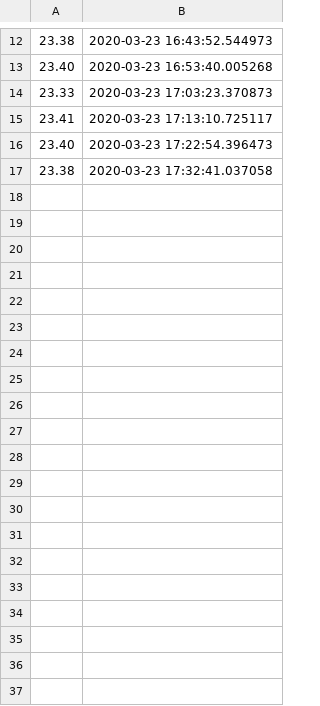
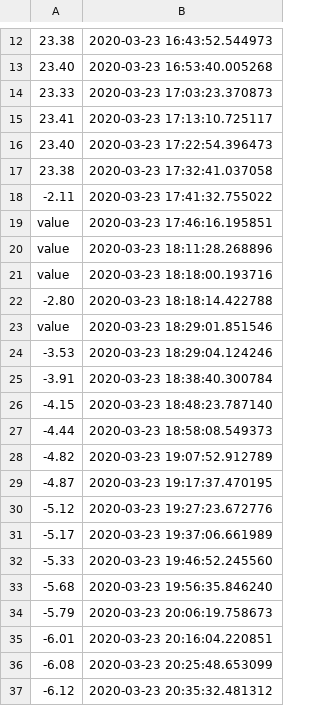
Before and after one commit to PfMartin/ESP, a CSV file: weather_station/Visualization/values.csv, drawn as a sheet; only a part is shown, gaps mark what is left out; the diff covers the shown part only; the diff names each change by its address in the sheet, - before the commit and + after, or states it on an @@ line.

```diff
--- a/weather_station/Visualization/values.csv
+++ b/weather_station/Visualization/values.csv
+row 18: -2.11 | 2020-03-23 17:41:32.755022
+row 19: value | 2020-03-23 17:46:16.195851
+row 20: value | 2020-03-23 18:11:28.268896
+row 21: value | 2020-03-23 18:18:00.193716
+row 22: -2.80 | 2020-03-23 18:18:14.422788
+row 23: value | 2020-03-23 18:29:01.851546
+row 24: -3.53 | 2020-03-23 18:29:04.124246
+row 25: -3.91 | 2020-03-23 18:38:40.300784
+row 26: -4.15 | 2020-03-23 18:48:23.787140
+row 27: -4.44 | 2020-03-23 18:58:08.549373
+row 28: -4.82 | 2020-03-23 19:07:52.912789
+row 29: -4.87 | 2020-03-23 19:17:37.470195
+row 30: -5.12 | 2020-03-23 19:27:23.672776
+row 31: -5.17 | 2020-03-23 19:37:06.661989
+row 32: -5.33 | 2020-03-23 19:46:52.245560
+row 33: -5.68 | 2020-03-23 19:56:35.846240
+row 34: -5.79 | 2020-03-23 20:06:19.758673
+row 35: -6.01 | 2020-03-23 20:16:04.220851
+row 36: -6.08 | 2020-03-23 20:25:48.653099
+row 37: -6.12 | 2020-03-23 20:35:32.481312
```
Also changed, not shown: 23 added rows elsewhere in this file, 2 other files.
